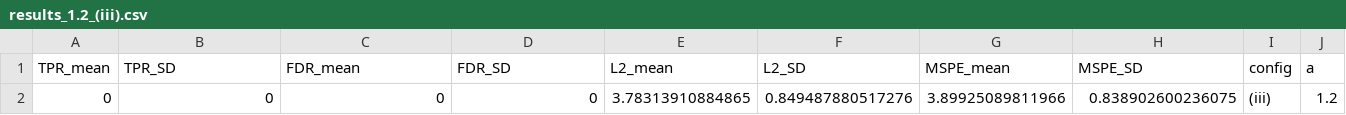
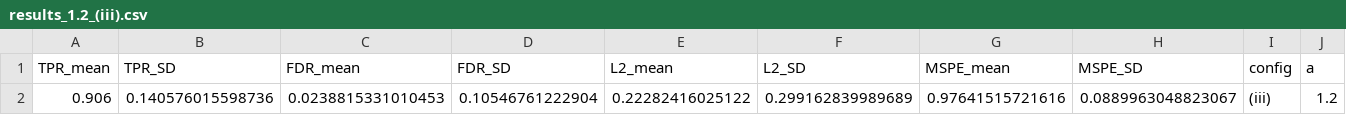
Before and after one commit to chbsila/DRI-2025-VI, a CSV file: csv/alphaVI Results/Results (iii)/results_1.2_(iii).csv, drawn as a sheet; only a part is shown; removed rows and columns are numbered as before the commit, all else as after; rows hold the shown columns only; the diff names each change by its address in the sheet, - before the commit and + after, or states it on an @@ line.

```diff
--- a/csv/alphaVI Results/Results (iii)/results_1.2_(iii).csv
+++ b/csv/alphaVI Results/Results (iii)/results_1.2_(iii).csv
-row 2: 0 | 0 | 0 | 0 | 3.78313910884865 | 0.849487880517276 | 3.89925089811966 | 0.838902600236075 | (iii) | 1.2
+row 2: 0.906 | 0.140576015598736 | 0.0238815331010453 | 0.10546761222904 | 0.22282416025122 | 0.299162839989689 | 0.97641515721616 | 0.0889963048823067 | (iii) | 1.2
```
Also changed, not shown: csv/alphaVI Results/Results (iii)/results_1.01_(iii).csv, csv/alphaVI Results/Results (iii)/results_1.1_(iii).csv, 6 other files.
